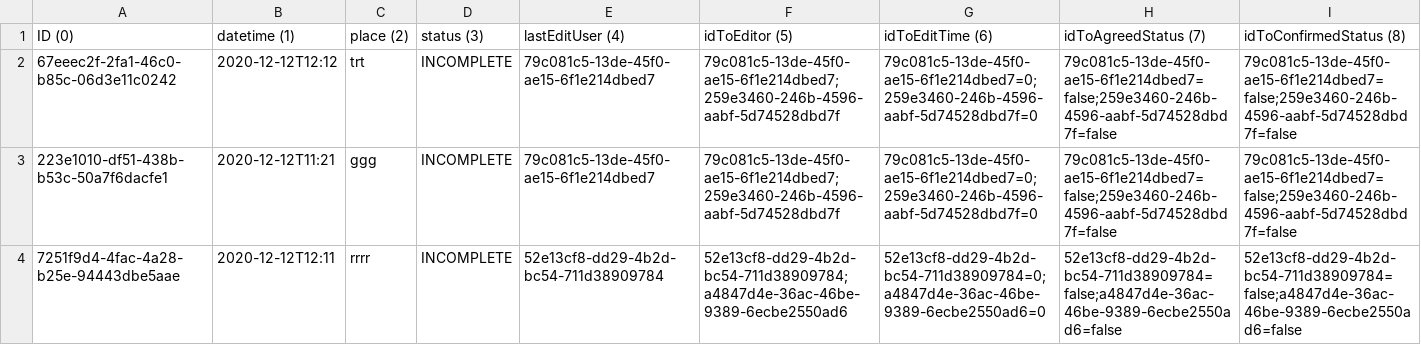
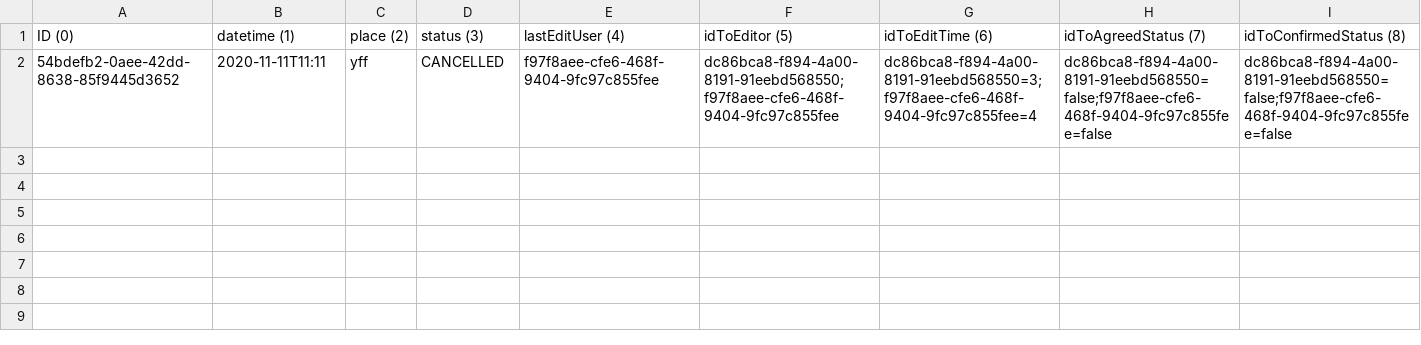
Before and after one commit to amyDing629/CSC207-Project, a CSV file: phase2/src/Trade/MeetingSystem/MeetingData.csv, drawn as a sheet; removed rows and columns are numbered as before the commit, all else as after; the diff names each change by its address in the sheet, - before the commit and + after, or states it on an @@ line.

Commit message:
Meeting-Trade Observer Pattern - cancel notice(xcy)

```diff
--- a/phase2/src/Trade/MeetingSystem/MeetingData.csv
+++ b/phase2/src/Trade/MeetingSystem/MeetingData.csv
-row 2: 67eeec2f-2fa1-46c0-b85c-06d3e11c0242 | 2020-12-12T12:12 | trt | INCOMPLETE | 79c081c5-13de-45f0-ae15-6f1e214dbed7 | 79c081c5-13de-45f0-ae15-6f1e214dbed7;259e3460-246b-4596-aabf-5d74528dbd7f | 79c081c5-13de-45f0-ae15-6f1e214dbed7=0;259e3460-246b-4596-aabf-5d74528dbd7f=0 | 79c081c5-13de-45f0-ae15-6f1e214dbed7=false;259e3460-246b-4596-aabf-5d74528dbd7f=false | 79c081c5-13de-45f0-ae15-6f1e214dbed7=false;259e3460-246b-4596-aabf-5d74528dbd7f=false
-row 3: 223e1010-df51-438b-b53c-50a7f6dacfe1 | 2020-12-12T11:21 | ggg | INCOMPLETE | 79c081c5-13de-45f0-ae15-6f1e214dbed7 | 79c081c5-13de-45f0-ae15-6f1e214dbed7;259e3460-246b-4596-aabf-5d74528dbd7f | 79c081c5-13de-45f0-ae15-6f1e214dbed7=0;259e3460-246b-4596-aabf-5d74528dbd7f=0 | 79c081c5-13de-45f0-ae15-6f1e214dbed7=false;259e3460-246b-4596-aabf-5d74528dbd7f=false | 79c081c5-13de-45f0-ae15-6f1e214dbed7=false;259e3460-246b-4596-aabf-5d74528dbd7f=false
-row 4: 7251f9d4-4fac-4a28-b25e-94443dbe5aae | 2020-12-12T12:11 | rrrr | INCOMPLETE | 52e13cf8-dd29-4b2d-bc54-711d38909784 | 52e13cf8-dd29-4b2d-bc54-711d38909784;a4847d4e-36ac-46be-9389-6ecbe2550ad6 | 52e13cf8-dd29-4b2d-bc54-711d38909784=0;a4847d4e-36ac-46be-9389-6ecbe2550ad6=0 | 52e13cf8-dd29-4b2d-bc54-711d38909784=false;a4847d4e-36ac-46be-9389-6ecbe2550ad6=false | 52e13cf8-dd29-4b2d-bc54-711d38909784=false;a4847d4e-36ac-46be-9389-6ecbe2550ad6=false
+row 2: 54bdefb2-0aee-42dd-8638-85f9445d3652 | 2020-11-11T11:11 | yff | CANCELLED | f97f8aee-cfe6-468f-9404-9fc97c855fee | dc86bca8-f894-4a00-8191-91eebd568550;f97f8aee-cfe6-468f-9404-9fc97c855fee | dc86bca8-f894-4a00-8191-91eebd568550=3;f97f8aee-cfe6-468f-9404-9fc97c855fee=4 | dc86bca8-f894-4a00-8191-91eebd568550=false;f97f8aee-cfe6-468f-9404-9fc97c855fee=false | dc86bca8-f894-4a00-8191-91eebd568550=false;f97f8aee-cfe6-468f-9404-9fc97c855fee=false
```
Also changed, not shown: 1 other file.
